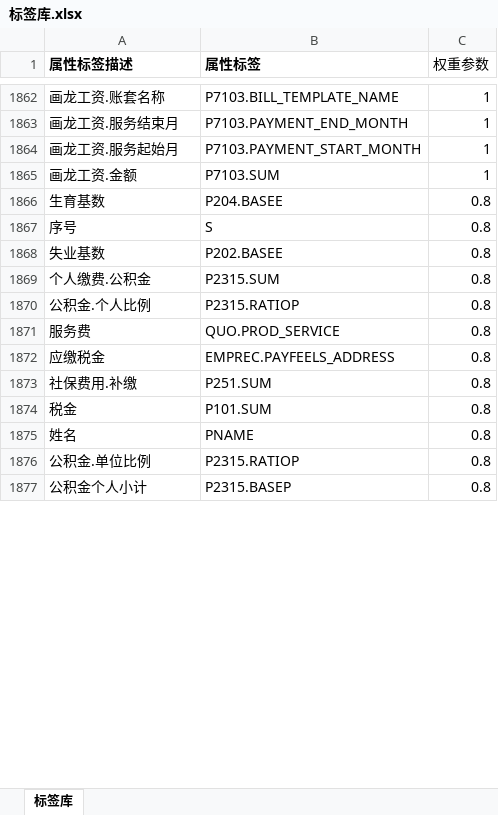
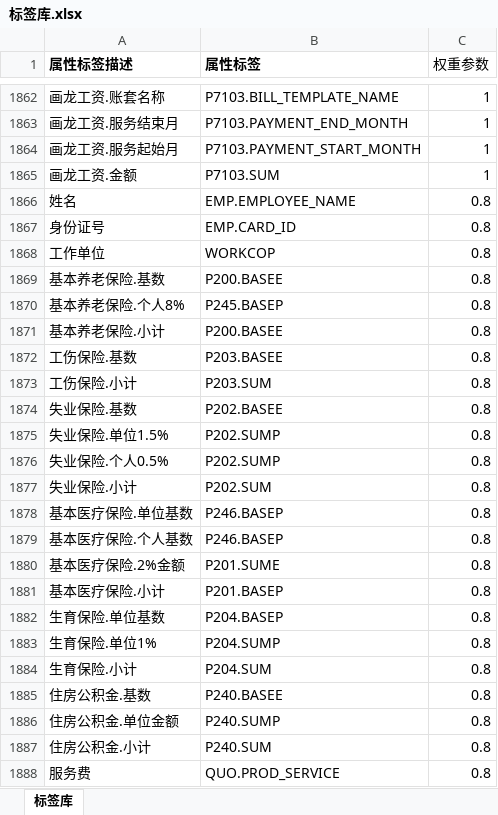
Before and after one commit to voyagec2/ExcelHeaderRecognizer, an Excel workbook: 标签库.xlsx, sheet 标签库, drawn as a sheet; only a part is shown, gaps mark what is left out; values as stored, in another font and other column widths than the file's, no borders; removed rows and columns are numbered as before the commit, all else as after; the diff covers the shown part only; the diff names each change by its address in the sheet, - before the commit and + after, or states it on an @@ line.

```diff
--- a/标签库.xlsx (sheet 标签库)
+++ b/标签库.xlsx (sheet 标签库)
+row 1866: 姓名 | EMP.EMPLOYEE_NAME | 0.8
+row 1867: 身份证号 | EMP.CARD_ID | 0.8
+row 1868: 工作单位 | WORKCOP | 0.8
+row 1869: 基本养老保险.基数 | P200.BASEE | 0.8
+row 1870: 基本养老保险.个人8% | P245.BASEP | 0.8
+row 1871: 基本养老保险.小计 | P200.BASEE | 0.8
-A1872 (属性标签描述): 生育基数
+A1872 (属性标签描述): 工伤保险.基数
-B1872 (属性标签): P204.BASEE
+B1872 (属性标签): P203.BASEE
-row 1867: 序号 | S | 0.8
+row 1873: 工伤保险.小计 | P203.SUM | 0.8
-A1874 (属性标签描述): 失业基数
+A1874 (属性标签描述): 失业保险.基数
+row 1875: 失业保险.单位1.5% | P202.SUMP | 0.8
+row 1876: 失业保险.个人0.5% | P202.SUMP | 0.8
+row 1877: 失业保险.小计 | P202.SUM | 0.8
+row 1878: 基本医疗保险.单位基数 | P246.BASEP | 0.8
+row 1879: 基本医疗保险.个人基数 | P246.BASEP | 0.8
+row 1880: 基本医疗保险.2%金额 | P201.SUME | 0.8
+row 1881: 基本医疗保险.小计 | P201.BASEP | 0.8
+row 1882: 生育保险.单位基数 | P204.BASEP | 0.8
+row 1883: 生育保险.单位1% | P204.SUMP | 0.8
+row 1884: 生育保险.小计 | P204.SUM | 0.8
+row 1885: 住房公积金.基数 | P240.BASEE | 0.8
+row 1886: 住房公积金.单位金额 | P240.SUMP | 0.8
-A1887 (属性标签描述): 个人缴费.公积金
+A1887 (属性标签描述): 住房公积金.小计
-B1887 (属性标签): P2315.SUM
+B1887 (属性标签): P240.SUM
-row 1870: 公积金.个人比例 | P2315.RATIOP | 0.8
-row 1872: 应缴税金 | EMPREC.PAYFEELS_ADDRESS | 0.8
-row 1873: 社保费用.补缴 | P251.SUM | 0.8
-row 1874: 税金 | P101.SUM | 0.8
-row 1875: 姓名 | PNAME | 0.8
-row 1876: 公积金.单位比例 | P2315.RATIOP | 0.8
-row 1877: 公积金个人小计 | P2315.BASEP | 0.8
```
Also changed, not shown: 129 removed rows and 1 edited cell elsewhere in this sheet, 30 other files.
